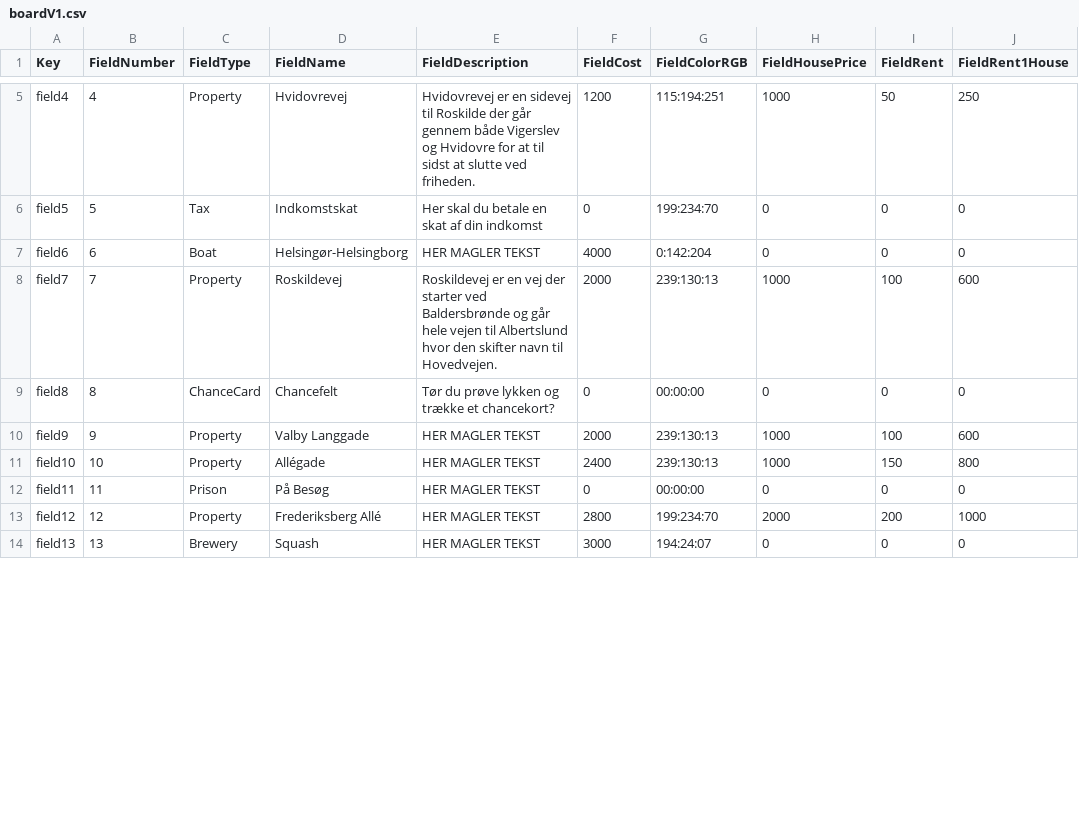
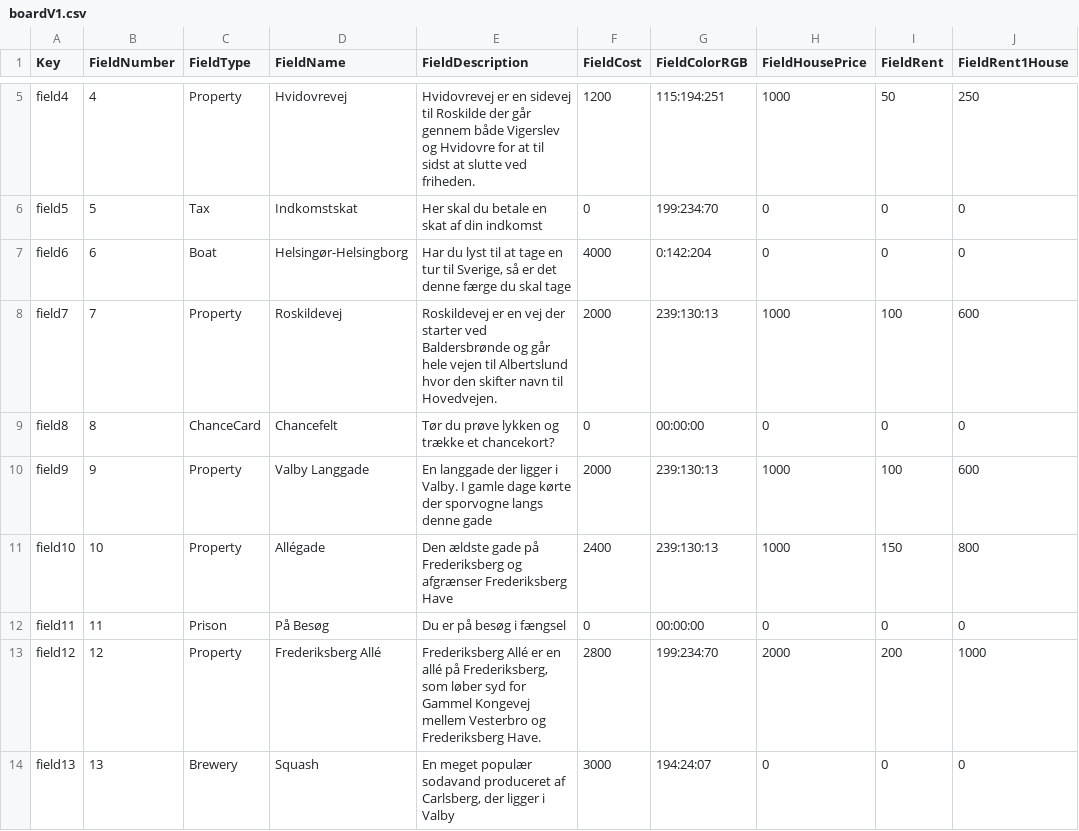
Before and after one commit to Logstor/CDIO4, a CSV file: src/main/resources/boardV1.csv, drawn as a sheet; only a part is shown, gaps mark what is left out; the diff covers the shown part only; the diff names each change by its address in the sheet, - before the commit and + after, or states it on an @@ line.

Commit message:
Edited som descriptions in CSV files

```diff
--- a/src/main/resources/boardV1.csv
+++ b/src/main/resources/boardV1.csv
-E7 (FieldDescription): HER MAGLER TEKST
+E7 (FieldDescription): Har du lyst til at tage en tur til Sverige, så er det denne færge du skal tage
-E10 (FieldDescription): HER MAGLER TEKST
+E10 (FieldDescription): En langgade der ligger i Valby. I gamle dage kørte der sporvogne langs denne gade
-E11 (FieldDescription): HER MAGLER TEKST
+E11 (FieldDescription): Den ældste gade på Frederiksberg og afgrænser Frederiksberg Have
-E12 (FieldDescription): HER MAGLER TEKST
+E12 (FieldDescription): Du er på besøg i fængsel
-E13 (FieldDescription): HER MAGLER TEKST
+E13 (FieldDescription): Frederiksberg Allé er en allé på Frederiksberg, som løber syd for Gammel Kongevej mellem Vesterbro og Frederiksberg Have.
-E14 (FieldDescription): HER MAGLER TEKST
+E14 (FieldDescription): En meget populær sodavand produceret af Carlsberg, der ligger i Valby
```
Also changed, not shown: 7 edited cells elsewhere in this file.
